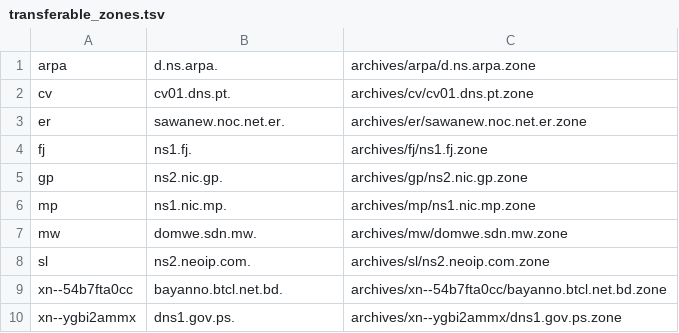
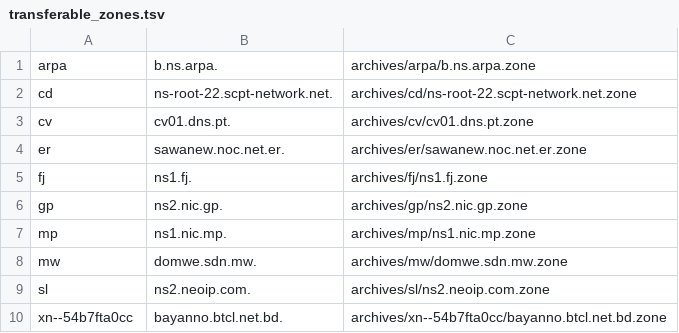
Before and after one commit to flotwig/TLDR-2, a TSV file: transferable_zones.tsv, drawn as a sheet.

```diff
--- a/transferable_zones.tsv
+++ b/transferable_zones.tsv
@@ -1,2 +1,3 @@
-arpa	d.ns.arpa.	archives/arpa/d.ns.arpa.zone
+arpa	b.ns.arpa.	archives/arpa/b.ns.arpa.zone
+cd	ns-root-22.scpt-network.net.	archives/cd/ns-root-22.scpt-network.net.zone
 cv	cv01.dns.pt.	archives/cv/cv01.dns.pt.zone
@@ -9,2 +10 @@ sl	ns2.neoip.com.	archives/sl/ns2.neoip.com.zone
 xn--54b7fta0cc	bayanno.btcl.net.bd.	archives/xn--54b7fta0cc/bayanno.btcl.net.bd.zone
-xn--ygbi2ammx	dns1.gov.ps.	archives/xn--ygbi2ammx/dns1.gov.ps.zone
```
Also changed, not shown: 7 other files.
